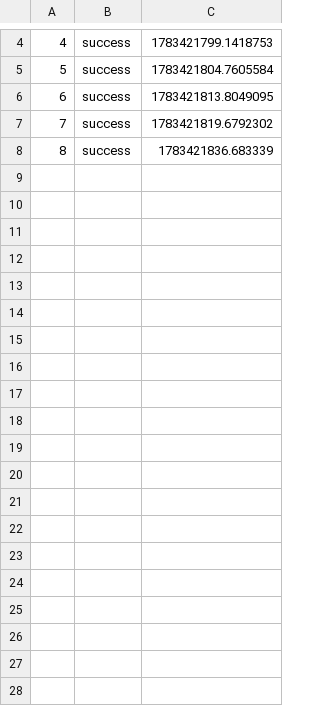
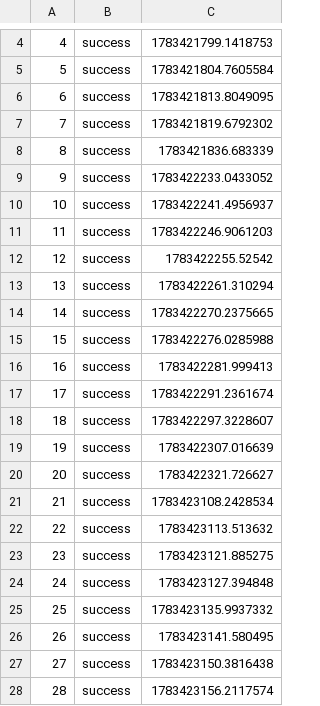
Before and after one commit to dharanesh-vn/demolab-content-upload-automation, a CSV file: run_log.csv, drawn as a sheet; only a part is shown, gaps mark what is left out; the diff covers the shown part only.

```diff
--- a/run_log.csv
+++ b/run_log.csv
@@ -8 +8,21 @@
 8,success,1783421836.683339,
+9,success,1783422233.0433052,
+10,success,1783422241.4956937,
+11,success,1783422246.9061203,
+12,success,1783422255.52542,
+13,success,1783422261.310294,
+14,success,1783422270.2375665,
+15,success,1783422276.0285988,
+16,success,1783422281.999413,
+17,success,1783422291.2361674,
+18,success,1783422297.3228607,
+19,success,1783422307.016639,
+20,success,1783422321.726627,
+21,success,1783423108.2428534,
+22,success,1783423113.513632,
+23,success,1783423121.885275,
+24,success,1783423127.394848,
+25,success,1783423135.9937332,
+26,success,1783423141.580495,
+27,success,1783423150.3816438,
+28,success,1783423156.2117574,
```
Also changed, not shown: 12 added rows elsewhere in this file, 2 other files.
